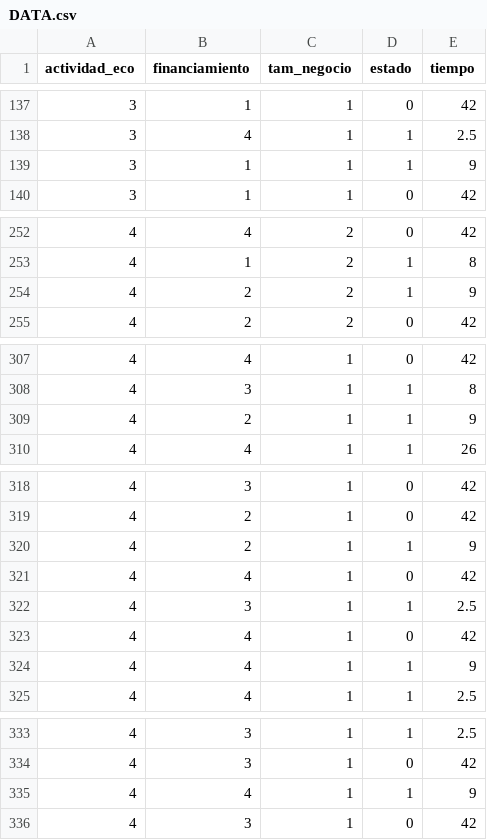
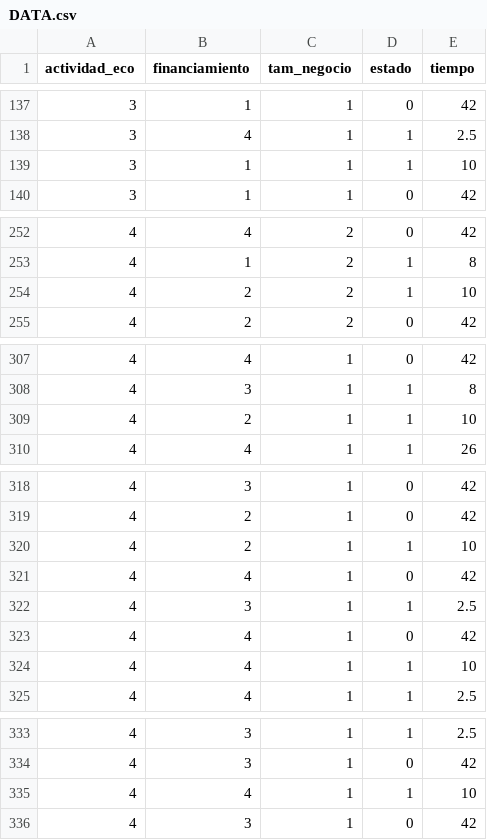
Before and after one commit to ElmerZelaya/Data-para-MM-700, a CSV file: DATA.csv, drawn as a sheet; only a part is shown, gaps mark what is left out.

Commit message:
Create DATA.csv

```diff
--- a/DATA.csv
+++ b/DATA.csv
@@ -138,3 +138,3 @@ actividad_eco,financiamiento,tam_negocio,estado,tiempo
 3,4,1,1,2.5
-3,1,1,1,9
+3,1,1,1,10
 3,1,1,0,42
@@ -253,3 +253,3 @@ actividad_eco,financiamiento,tam_negocio,estado,tiempo
 4,1,2,1,8
-4,2,2,1,9
+4,2,2,1,10
 4,2,2,0,42
@@ -308,3 +308,3 @@ actividad_eco,financiamiento,tam_negocio,estado,tiempo
 4,3,1,1,8
-4,2,1,1,9
+4,2,1,1,10
 4,4,1,1,26
@@ -319,3 +319,3 @@ actividad_eco,financiamiento,tam_negocio,estado,tiempo
 4,2,1,0,42
-4,2,1,1,9
+4,2,1,1,10
 4,4,1,0,42
@@ -323,3 +323,3 @@ actividad_eco,financiamiento,tam_negocio,estado,tiempo
 4,4,1,0,42
-4,4,1,1,9
+4,4,1,1,10
 4,4,1,1,2.5
@@ -334,3 +334,3 @@ actividad_eco,financiamiento,tam_negocio,estado,tiempo
 4,3,1,0,42
-4,4,1,1,9
+4,4,1,1,10
 4,3,1,0,42
```
